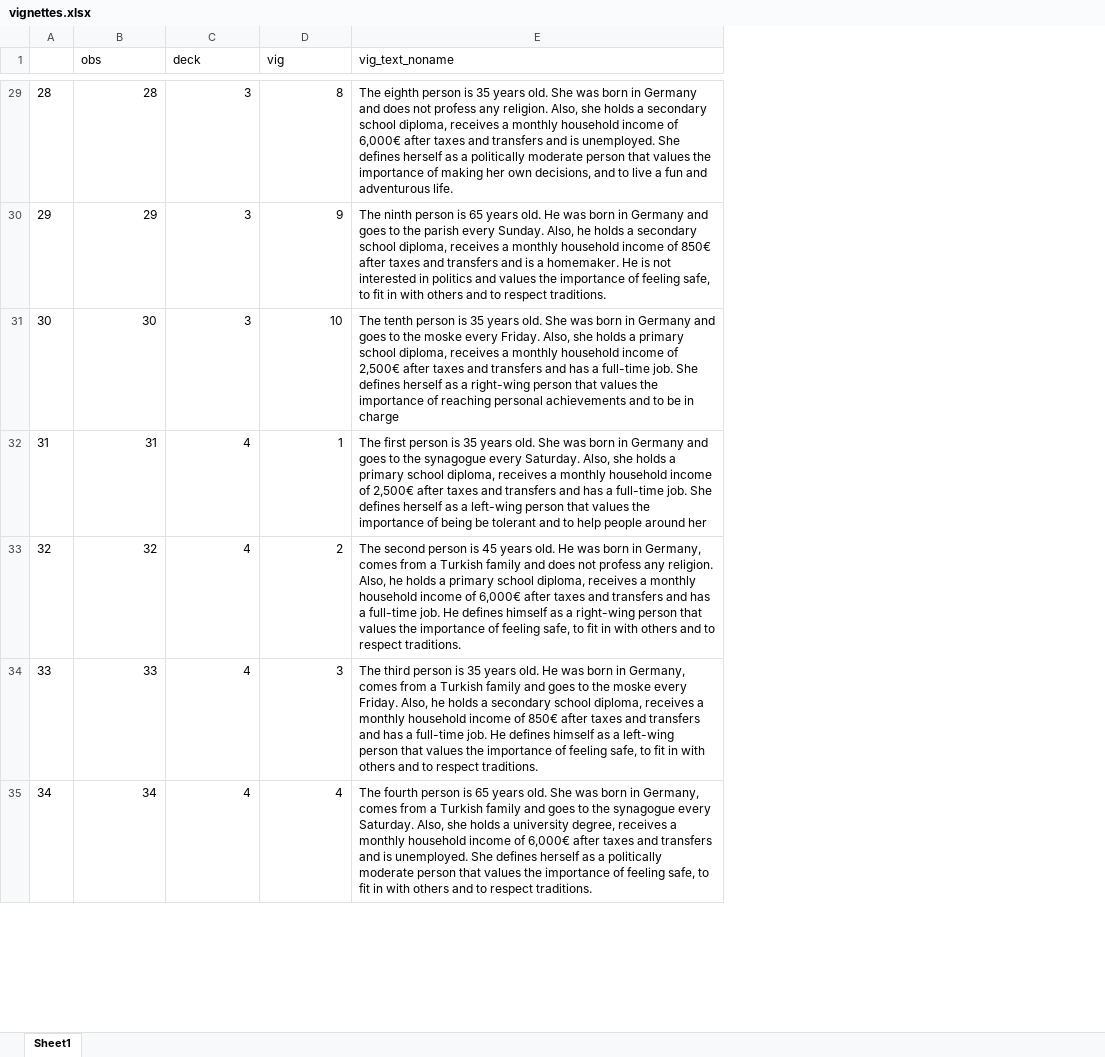
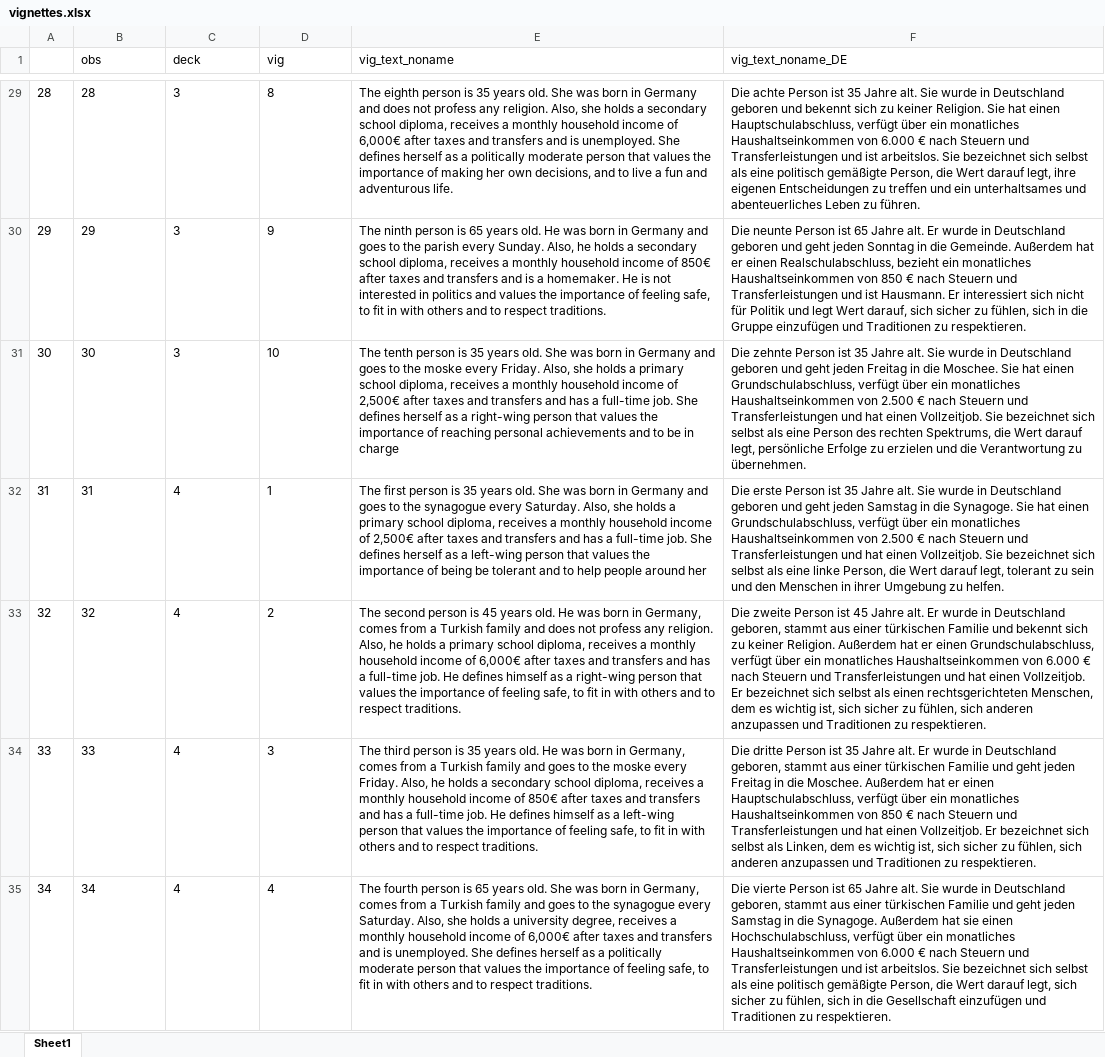
Before and after one commit to jciturras/factorial-cohesion, an Excel workbook: output/vignettes.xlsx, sheet Sheet1, drawn as a sheet; only a part is shown, gaps mark what is left out; values as stored, in another font and other column widths than the file's, no borders; the diff covers the shown part only; the diff names each change by its address in the sheet, - before the commit and + after, or states it on an @@ line.

```diff
--- a/output/vignettes.xlsx (sheet Sheet1)
+++ b/output/vignettes.xlsx (sheet Sheet1)
+column F (vig_text_noname_DE), rows 29-35: Die achte Person ist 35 Jahre alt. Sie wurde in Deutschland geboren und bekennt sich zu keiner Religion. Sie hat einen Hauptschulabschluss, verfügt über ein monatliches Haushaltseinkommen von 6.000 € nach Steuern und Transferleistungen und ist arbeitslos. Sie bezeichnet sich selbst als eine politisch gemäßigte Person, die Wert darauf legt, ihre eigenen Entscheidungen zu treffen und ein unterhaltsames und abenteuerliches Leben zu führen. | Die neunte Person ist 65 Jahre alt. Er wurde in Deutschland geboren und geht jeden Sonntag in die Gemeinde. Außerdem hat er einen Realschulabschluss, bezieht ein monatliches Haushaltseinkommen von 850 € nach Steuern und Transferleistungen und ist Hausmann. Er interessiert sich nicht für Politik und legt Wert darauf, sich sicher zu fühlen, sich in die Gruppe einzufügen und Traditionen zu respektieren. | Die zehnte Person ist 35 Jahre alt. Sie wurde in Deutschland geboren und geht jeden Freitag in die Moschee. Sie hat einen Grundschulabschluss, verfügt über ein monatliches Haushaltseinkommen von 2.500 € nach Steuern und Transferleistungen und hat einen Vollzeitjob. Sie bezeichnet sich selbst als eine Person des rechten Spektrums, die Wert darauf legt, persönliche Erfolge zu erzielen und die Verantwortung zu übernehmen. | Die erste Person ist 35 Jahre alt. Sie wurde in Deutschland geboren und geht jeden Samstag in die Synagoge. Sie hat einen Grundschulabschluss, verfügt über ein monatliches Haushaltseinkommen von 2.500 € nach Steuern und Transferleistungen und hat einen Vollzeitjob. Sie bezeichnet sich selbst als eine linke Person, die Wert darauf legt, tolerant zu sein und den Menschen in ihrer Umgebung zu helfen. | Die zweite Person ist 45 Jahre alt. Er wurde in Deutschland geboren, stammt aus einer türkischen Familie und bekennt sich zu keiner Religion. Außerdem hat er einen Grundschulabschluss, verfügt über ein monatliches Haushaltseinkommen von 6.000 € nach Steuern und Transferleistungen und hat einen Vollzeitjob. Er bezeichnet sich selbst als einen rechtsgerichteten Menschen, dem es wichtig ist, sich sicher zu fühlen, sich anderen anzupassen und Traditionen zu respektieren. | Die dritte Person ist 35 Jahre alt. Er wurde in Deutschland geboren, stammt aus einer türkischen Familie und geht jeden Freitag in die Moschee. Außerdem hat er einen Hauptschulabschluss, verfügt über ein monatliches Haushaltseinkommen von 850 € nach Steuern und Transferleistungen und hat einen Vollzeitjob. Er bezeichnet sich selbst als Linken, dem es wichtig ist, sich sicher zu fühlen, sich anderen anzupassen und Traditionen zu respektieren. | Die vierte Person ist 65 Jahre alt. Sie wurde in Deutschland geboren, stammt aus einer türkischen Familie und geht jeden Samstag in die Synagoge. Außerdem hat sie einen Hochschulabschluss, verfügt über ein monatliches Haushaltseinkommen von 6.000 € nach Steuern und Transferleistungen und ist arbeitslos. Sie bezeichnet sich selbst als eine politisch gemäßigte Person, die Wert darauf legt, sich sicher zu fühlen, sich in die Gesellschaft einzufügen und Traditionen zu respektieren.
-B29:D35 alignment: right
+B29:D35 alignment: left
```
Also changed, not shown: cell formats elsewhere in this sheet, 1 other file.
